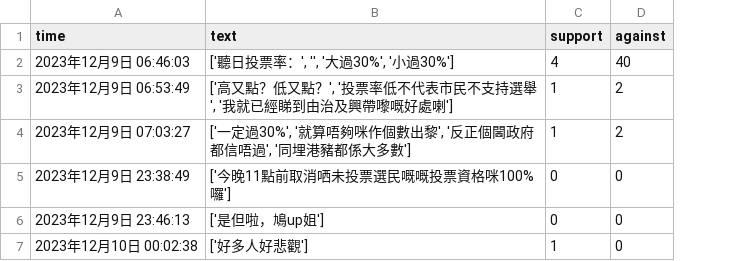
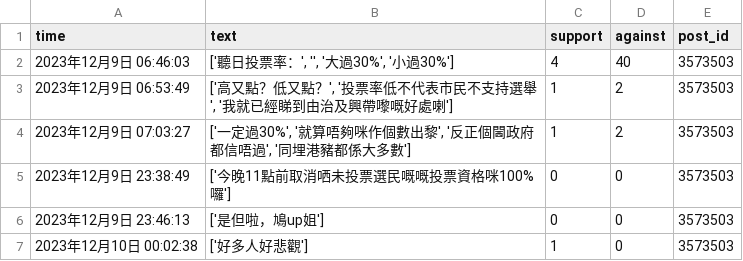
Before and after one commit to macs30122-winter24/final-project-runaway, a CSV file: Scrapers/sampleOutput3573503.csv, drawn as a sheet; the diff names each change by its address in the sheet, - before the commit and + after, or states it on an @@ line.

Commit message:
Add files via upload

```diff
--- a/Scrapers/sampleOutput3573503.csv
+++ b/Scrapers/sampleOutput3573503.csv
+column E (post_id), rows 2-7: all 3573503
```
